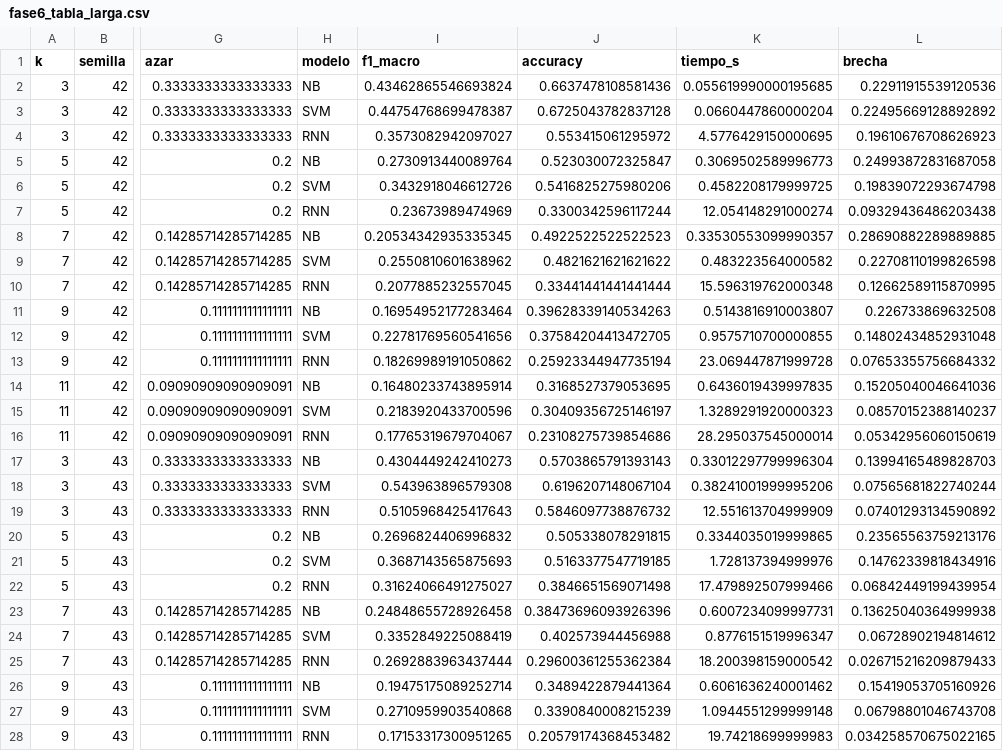
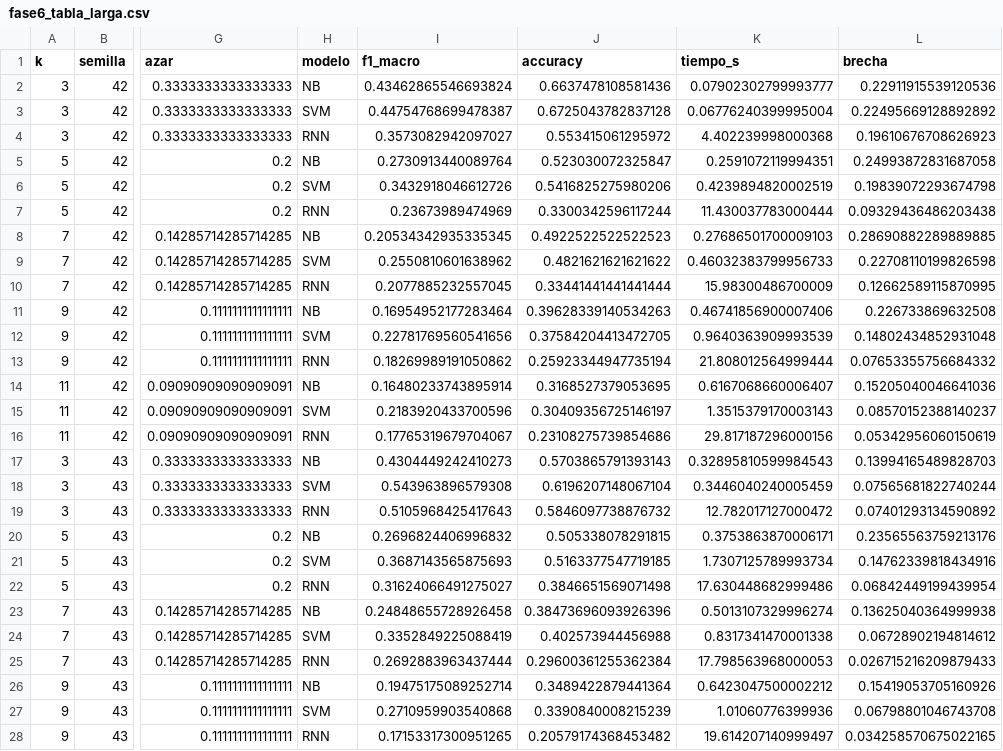
Before and after one commit to christianeruiza1977/data_mining_c3, a CSV file: results/fase6_tabla_larga.csv, drawn as a sheet; only a part is shown, gaps mark what is left out; the diff covers the shown part only; the diff names each change by its address in the sheet, - before the commit and + after, or states it on an @@ line.

```diff
--- a/results/fase6_tabla_larga.csv
+++ b/results/fase6_tabla_larga.csv
-K2 (tiempo_s): 0.055619990000195685
+K2 (tiempo_s): 0.07902302799993777
-K3 (tiempo_s): 0.0660447860000204
+K3 (tiempo_s): 0.06776240399995004
-K4 (tiempo_s): 4.5776429150000695
+K4 (tiempo_s): 4.402239998000368
-K5 (tiempo_s): 0.3069502589996773
+K5 (tiempo_s): 0.2591072119994351
-K6 (tiempo_s): 0.4582208179999725
+K6 (tiempo_s): 0.4239894820002519
-K7 (tiempo_s): 12.054148291000274
+K7 (tiempo_s): 11.430037783000444
-K8 (tiempo_s): 0.33530553099990357
+K8 (tiempo_s): 0.27686501700009103
-K9 (tiempo_s): 0.483223564000582
+K9 (tiempo_s): 0.46032383799956733
-K10 (tiempo_s): 15.596319762000348
+K10 (tiempo_s): 15.98300486700009
-K11 (tiempo_s): 0.5143816910003807
+K11 (tiempo_s): 0.46741856900007406
-K12 (tiempo_s): 0.9575710700000855
+K12 (tiempo_s): 0.9640363909993539
-K13 (tiempo_s): 23.069447871999728
+K13 (tiempo_s): 21.808012564999444
-K14 (tiempo_s): 0.6436019439997835
+K14 (tiempo_s): 0.6167068660006407
-K15 (tiempo_s): 1.3289291920000323
+K15 (tiempo_s): 1.3515379170003143
-K16 (tiempo_s): 28.295037545000014
+K16 (tiempo_s): 29.817187296000156
-K17 (tiempo_s): 0.33012297799996304
+K17 (tiempo_s): 0.32895810599984543
-K18 (tiempo_s): 0.38241001999995206
+K18 (tiempo_s): 0.3446040240005459
-K19 (tiempo_s): 12.551613704999909
+K19 (tiempo_s): 12.782017127000472
-K20 (tiempo_s): 0.3344035019999865
+K20 (tiempo_s): 0.3753863870006171
-K21 (tiempo_s): 1.728137394999976
+K21 (tiempo_s): 1.7307125789993734
-K22 (tiempo_s): 17.479892507999466
+K22 (tiempo_s): 17.630448682999486
-K23 (tiempo_s): 0.6007234099997731
+K23 (tiempo_s): 0.5013107329996274
-K24 (tiempo_s): 0.8776151519996347
+K24 (tiempo_s): 0.8317341470001338
-K25 (tiempo_s): 18.200398159000542
+K25 (tiempo_s): 17.798563968000053
-K26 (tiempo_s): 0.6061636240001462
+K26 (tiempo_s): 0.6423047500002212
-K27 (tiempo_s): 1.0944551299999148
+K27 (tiempo_s): 1.01060776399936
-K28 (tiempo_s): 19.74218699999983
+K28 (tiempo_s): 19.614207140999497
```
Also changed, not shown: 18 edited cells elsewhere in this file, 15 other files.
